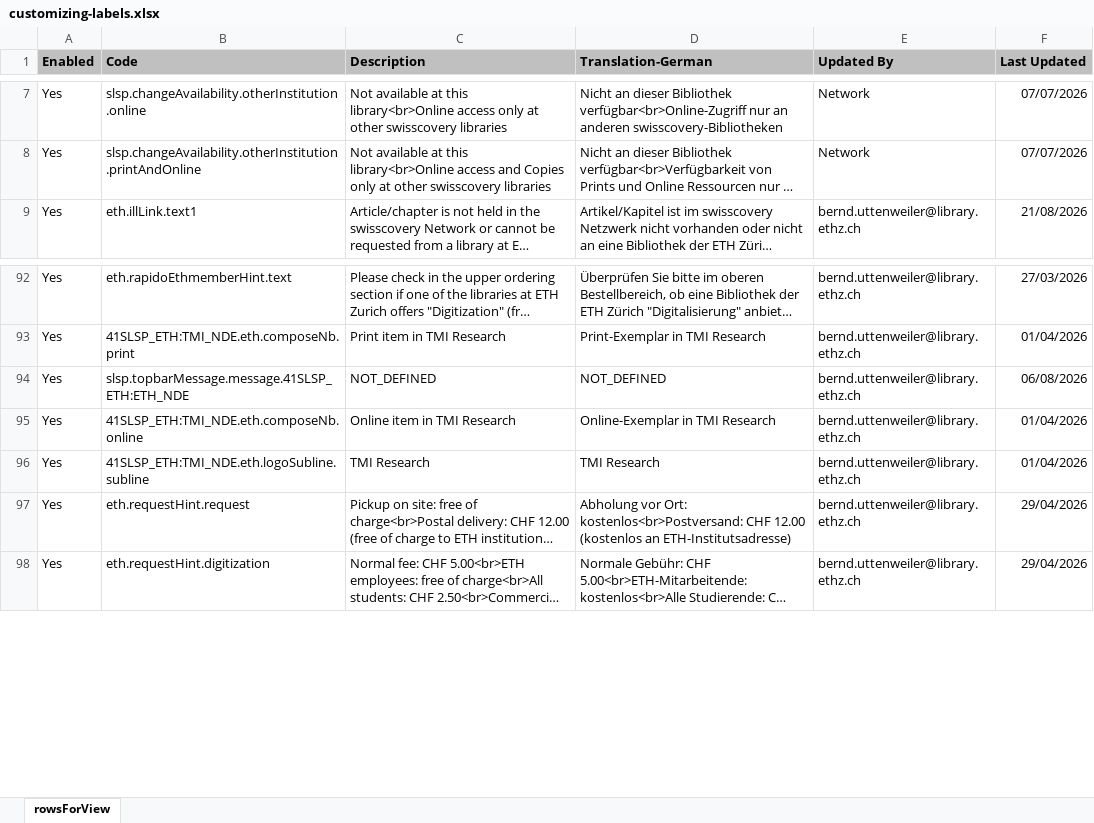
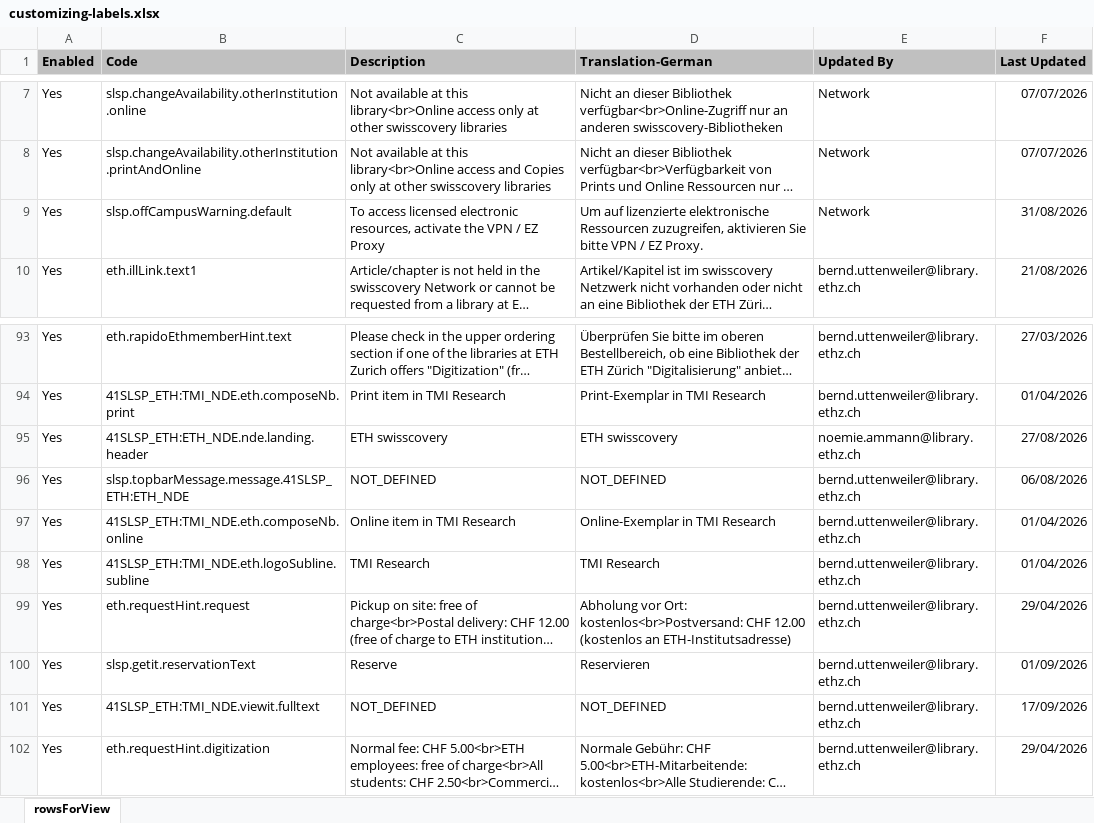
Before and after one commit to eth-library/customModule-eth, an Excel workbook: misc/customizing-labels.xlsx, sheet rowsForView, drawn as a sheet; only a part is shown, gaps mark what is left out; long unchanged cells end in …; values as stored, in another font and other column widths than the file's, no borders; charts and pictures not drawn; the diff names each change by its address in the sheet, - before the commit and + after, or states it on an @@ line.

Commit message:
labels

```diff
--- a/misc/customizing-labels.xlsx (sheet rowsForView)
+++ b/misc/customizing-labels.xlsx (sheet rowsForView)
+row 9: Yes | slsp.offCampusWarning.default | To access licensed electronic resources, activate the VPN / EZ Proxy | Um auf lizenzierte elektronische Ressourcen zuzugreifen, aktivieren Sie bitte VPN / EZ Proxy. | Network | 31/08/2026
+row 95: Yes | 41SLSP_ETH:ETH_NDE.nde.landing.header | ETH swisscovery | ETH swisscovery | noemie.ammann@library.ethz.ch | 27/08/2026
+row 100: Yes | slsp.getit.reservationText | Reserve | Reservieren | bernd.uttenweiler@library.ethz.ch | 01/09/2026
+row 101: Yes | 41SLSP_ETH:TMI_NDE.viewit.fulltext | NOT_DEFINED | NOT_DEFINED | bernd.uttenweiler@library.ethz.ch | 17/09/2026
```
